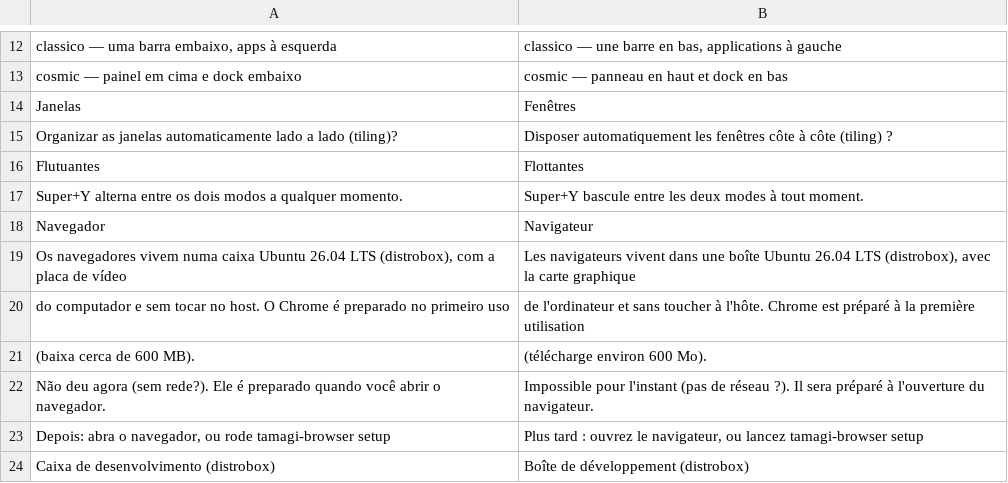
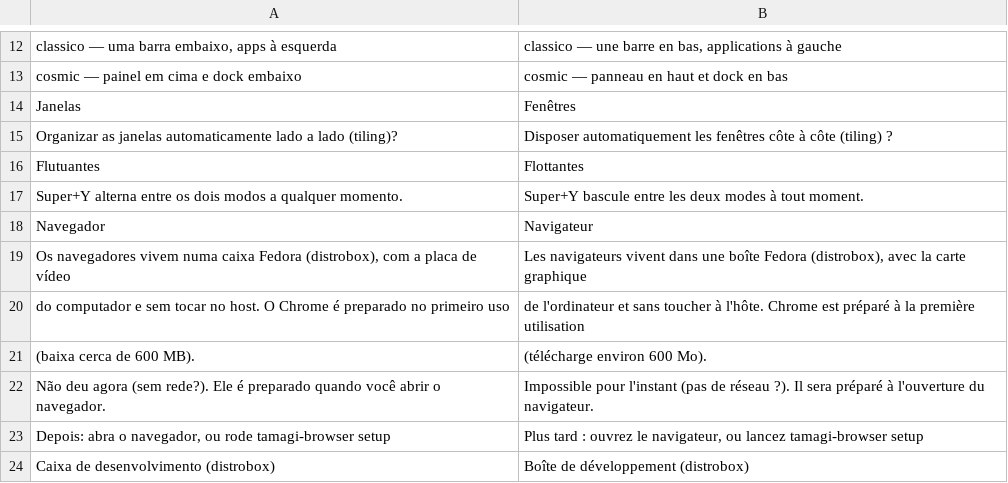
Before and after one commit to wes-tamagi/tamagi-OS, a TSV file: system_files/usr/share/tamagi/i18n/fr.tsv, drawn as a sheet; only a part is shown, gaps mark what is left out.

```diff
--- a/system_files/usr/share/tamagi/i18n/fr.tsv
+++ b/system_files/usr/share/tamagi/i18n/fr.tsv
@@ -18,3 +18,3 @@ Super+Y alterna entre os dois modos a qualquer momento.	Super+Y bascule entre le
 Navegador	Navigateur
-Os navegadores vivem numa caixa Ubuntu 26.04 LTS (distrobox), com a placa de vídeo	Les navigateurs vivent dans une boîte Ubuntu 26.04 LTS (distrobox), avec la carte graphique
+Os navegadores vivem numa caixa Fedora (distrobox), com a placa de vídeo	Les navigateurs vivent dans une boîte Fedora (distrobox), avec la carte graphique
 do computador e sem tocar no host. O Chrome é preparado no primeiro uso	de l'ordinateur et sans toucher à l'hôte. Chrome est préparé à la première utilisation
```
Also changed, not shown: system_files/usr/share/tamagi/i18n/en.tsv, system_files/usr/share/tamagi/i18n/es.tsv, 13 other files.
